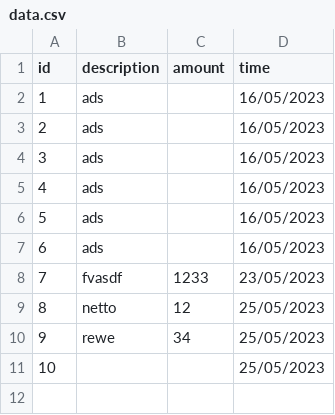
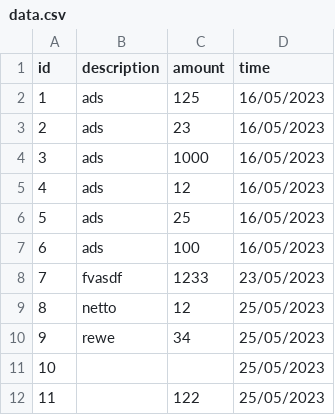
Before and after one commit to 4bashprompt/money_tracking, a CSV file: data.csv, drawn as a sheet.

Commit message:
total money amount added, checking for amount wether float or not added, chck before saving data

```diff
--- a/data.csv
+++ b/data.csv
@@ -1,8 +1,8 @@
 id,description,amount,time
-1,ads,,16/05/2023
-2,ads,,16/05/2023
-3,ads,,16/05/2023
-4,ads,,16/05/2023
-5,ads,,16/05/2023
-6,ads,,16/05/2023
+1,ads,125,16/05/2023
+2,ads,23,16/05/2023
+3,ads,1000,16/05/2023
+4,ads,12,16/05/2023
+5,ads,25,16/05/2023
+6,ads,100,16/05/2023
 7,fvasdf,1233,23/05/2023
@@ -11 +11,2 @@ id,description,amount,time
 10,,,25/05/2023
+11,,122,25/05/2023
```
Also changed, not shown: 4 other files.
